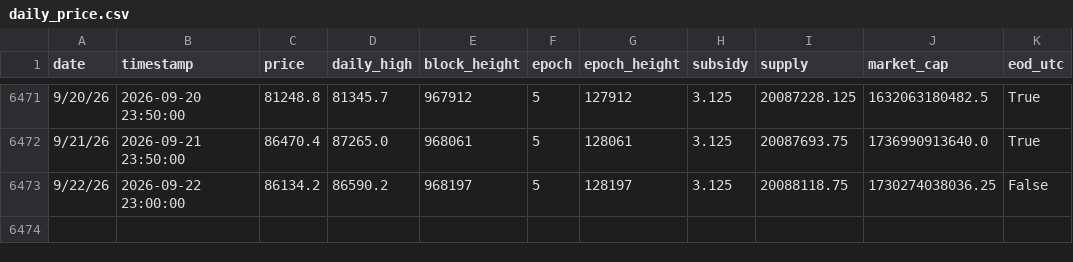
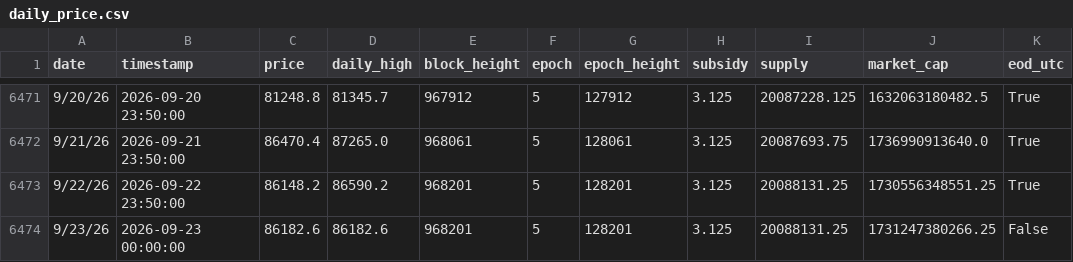
Before and after one commit to w-s-bitcoin/wickedsmartbitcoin, a CSV file: assets/daily_price.csv, drawn as a sheet; only a part is shown, gaps mark what is left out.

```diff
--- a/assets/daily_price.csv
+++ b/assets/daily_price.csv
@@ -6472,2 +6472,3 @@ date,timestamp,price,daily_high,block_height,epoch,epoch_height,subsidy,supply,m
 9/21/26,2026-09-21 23:50:00,86470.4,87265.0,968061,5,128061,3.125,20087693.75,1736990913640.0,True
-9/22/26,2026-09-22 23:00:00,86134.2,86590.2,968197,5,128197,3.125,20088118.75,1730274038036.25,False
+9/22/26,2026-09-22 23:50:00,86148.2,86590.2,968201,5,128201,3.125,20088131.25,1730556348551.25,True
+9/23/26,2026-09-23 00:00:00,86182.6,86182.6,968201,5,128201,3.125,20088131.25,1731247380266.25,False
```
Also changed, not shown: webapps/bitcoin_dominance/webapp_data/btcd_timeseries_historical.csv, webapps/bitcoin_dominance/webapp_data/btcd_timeseries_incl_stables_historical.csv, 31 other files.
